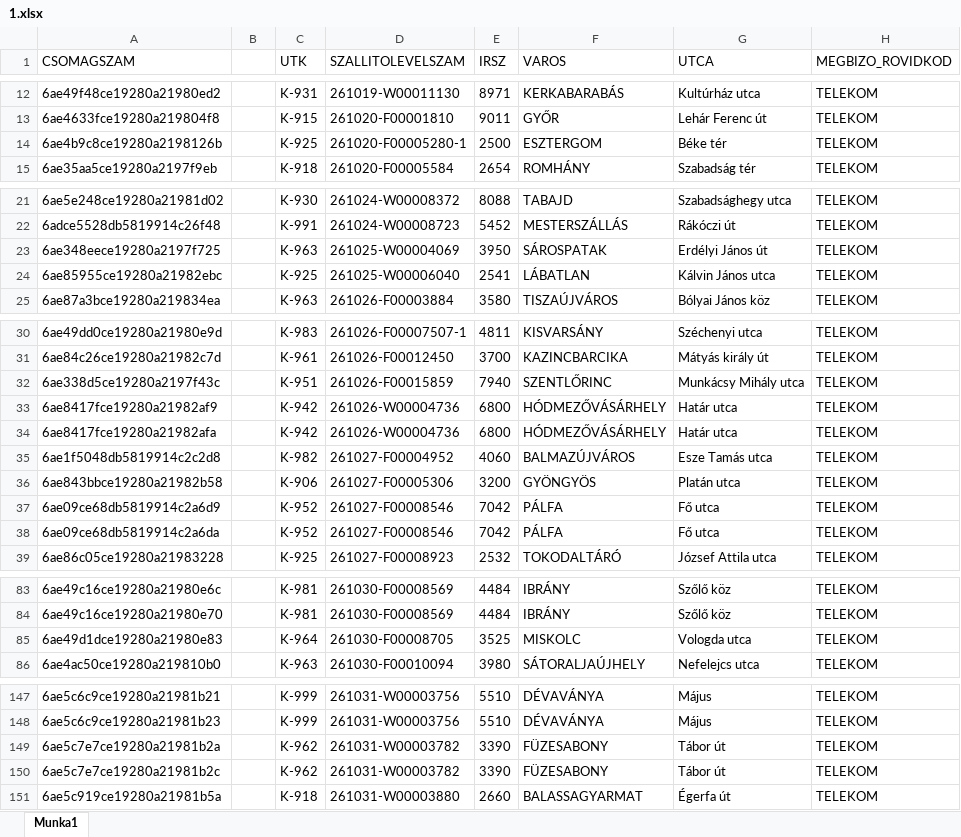
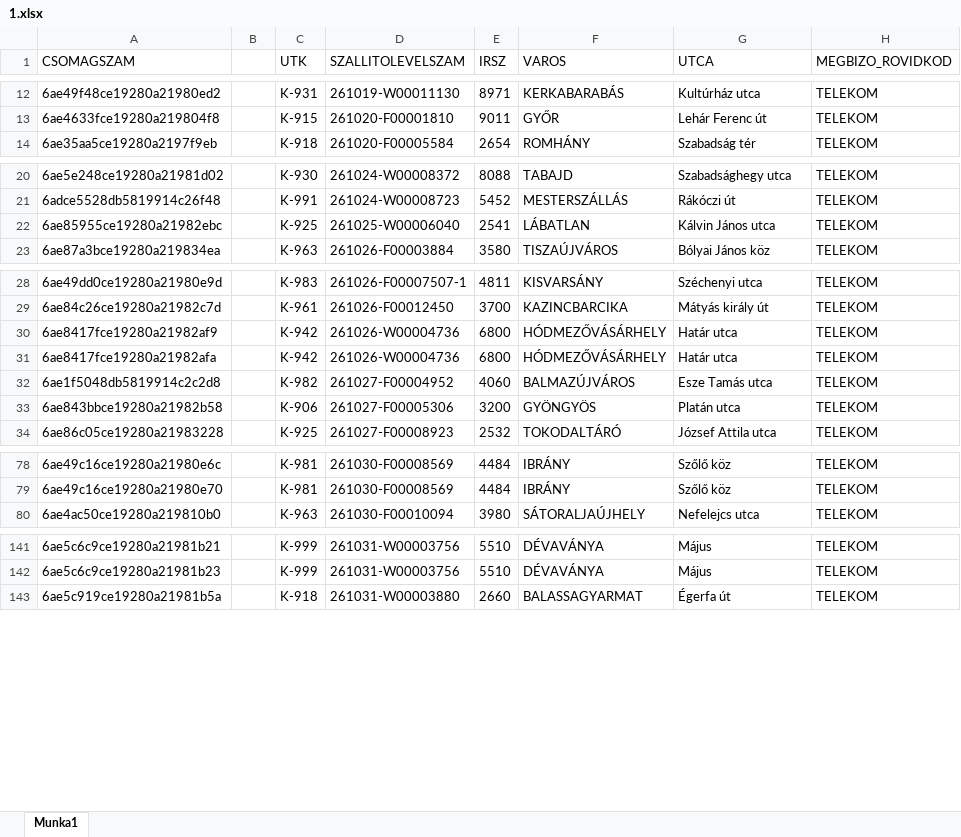
Before and after one commit to hunyadvariarmin/kodkereso-pwa, an Excel workbook: 1.xlsx, sheet Munka1, drawn as a sheet; only a part is shown, gaps mark what is left out; values as stored, in another font and other column widths than the file's, no borders; the diff covers the shown part only; the diff names each change by its address in the sheet, - before the commit and + after, or states it on an @@ line.

Commit message:
Add files via upload

```diff
--- a/1.xlsx (sheet Munka1)
+++ b/1.xlsx (sheet Munka1)
-row 14: 6ae4b9c8ce19280a2198126b |  | K-925 | 261020-F00005280-1 | 2500 | ESZTERGOM | Béke tér | TELEKOM
-row 23: 6ae348eece19280a2197f725 |  | K-963 | 261025-W00004069 | 3950 | SÁROSPATAK | Erdélyi János út | TELEKOM
-row 32: 6ae338d5ce19280a2197f43c |  | K-951 | 261026-F00015859 | 7940 | SZENTLŐRINC | Munkácsy Mihály utca | TELEKOM
-row 37: 6ae09ce68db5819914c2a6d9 |  | K-952 | 261027-F00008546 | 7042 | PÁLFA | Fő utca | TELEKOM
-row 38: 6ae09ce68db5819914c2a6da |  | K-952 | 261027-F00008546 | 7042 | PÁLFA | Fő utca | TELEKOM
-row 85: 6ae49d1dce19280a21980e83 |  | K-964 | 261030-F00008705 | 3525 | MISKOLC | Vologda utca | TELEKOM
-row 149: 6ae5c7e7ce19280a21981b2a |  | K-962 | 261031-W00003782 | 3390 | FÜZESABONY | Tábor út | TELEKOM
-row 150: 6ae5c7e7ce19280a21981b2c |  | K-962 | 261031-W00003782 | 3390 | FÜZESABONY | Tábor út | TELEKOM
```
Also changed, not shown: 1 removed row elsewhere in this sheet.
